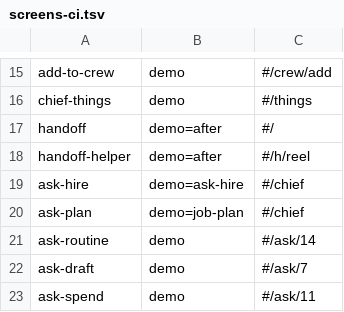
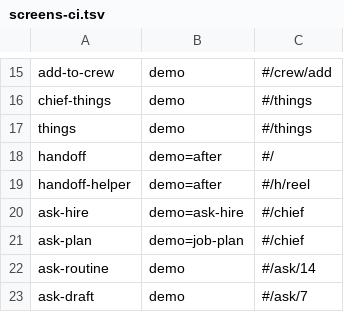
Before and after one commit to umeranjum17/crewhouse, a TSV file: scripts/verify/screens-ci.tsv, drawn as a sheet; only a part is shown, gaps mark what is left out; the shorter side is filled out with more unchanged rows.

```diff
--- a/scripts/verify/screens-ci.tsv
+++ b/scripts/verify/screens-ci.tsv
@@ -16,2 +16,3 @@ add-to-crew	demo	#/crew/add
 chief-things	demo	#/things
+things	demo	#/things
 handoff	demo=after	#/
```
Also changed, not shown: scripts/verify/mocks.tsv, 11 other files.
